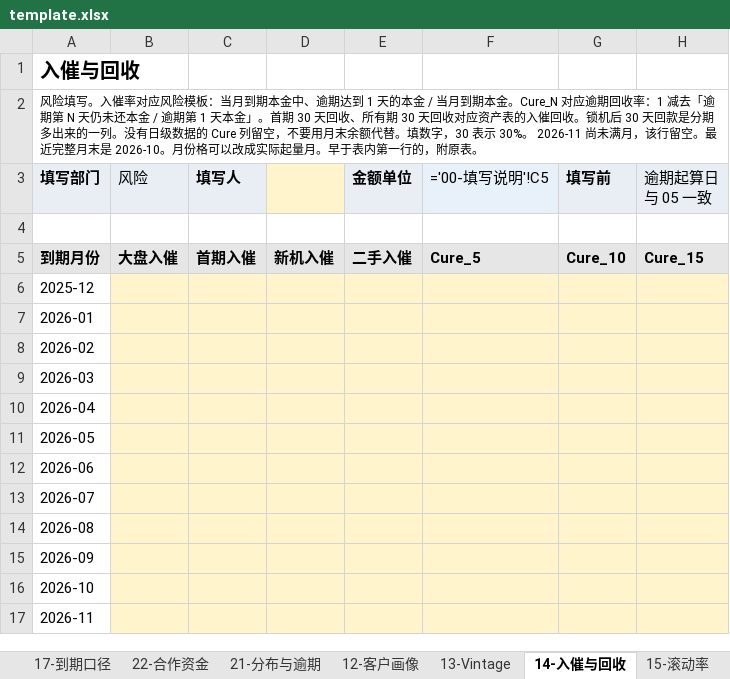
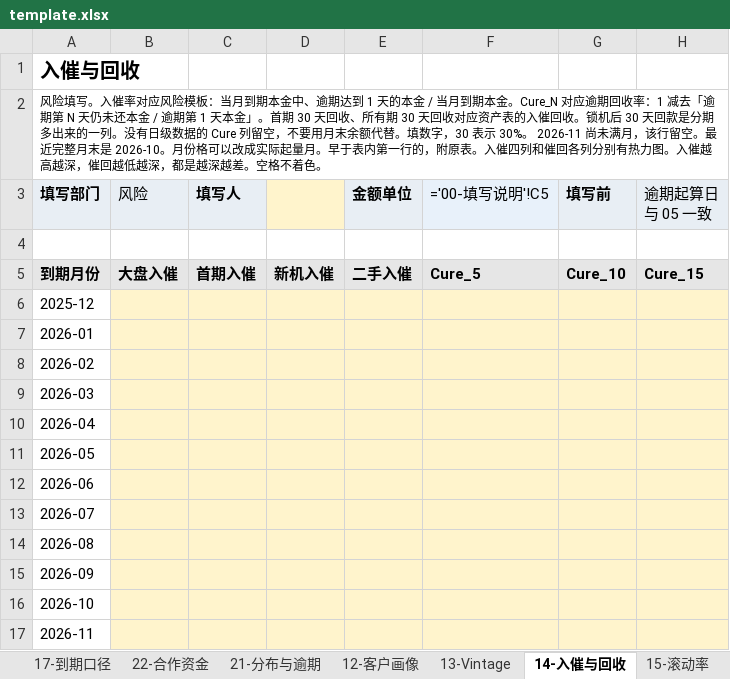
Before and after one commit to zhen-2mao-tech/phone-installment-dd, an Excel workbook: template.xlsx, sheet 14-入催与回收, drawn as a sheet; only a part is shown; values as stored, in another font and other column widths than the file's, no borders; formulas without a stored value are shown as written; conditional formats not drawn; the diff names each change by its address in the sheet, - before the commit and + after, or states it on an @@ line.

```diff
--- a/template.xlsx (sheet 14-入催与回收)
+++ b/template.xlsx (sheet 14-入催与回收)
-A2 (填写部门): …附原表。
+A2 (填写部门): …附原表。入催四列和催回各列分别有热力图。入催越高越深，催回越低越深，都是越深越差。空格不着色。
```
Also changed, not shown: sheet 13-Vintage, charts or pictures.
